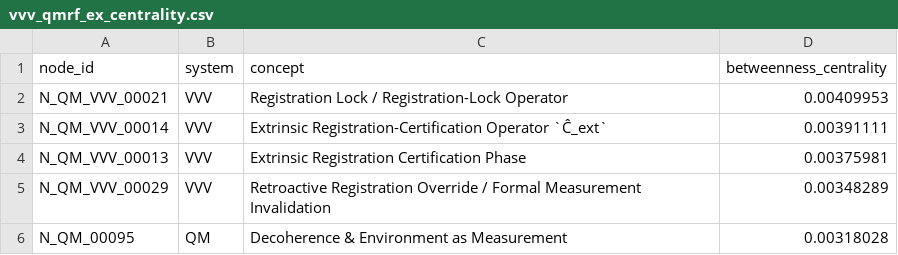
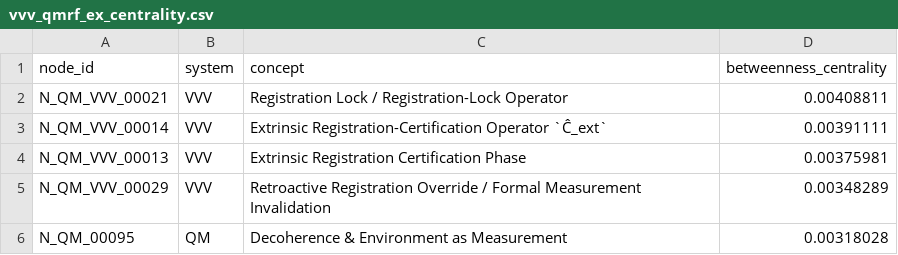
Before and after one commit to AIhugART/VVV-QMRF-VietVunVut-Quantum-Measurement-Registration-Framework, a CSV file: documents/research_documents/vvv-qmrf-ex/data/vvv_qmrf_ex_centrality.csv, drawn as a sheet; only a part is shown.

```diff
--- a/documents/research_documents/vvv-qmrf-ex/data/vvv_qmrf_ex_centrality.csv
+++ b/documents/research_documents/vvv-qmrf-ex/data/vvv_qmrf_ex_centrality.csv
@@ -1,3 +1,3 @@
 node_id,system,concept,betweenness_centrality
-N_QM_VVV_00021,VVV,Registration Lock / Registration-Lock Operator,0.00409953
+N_QM_VVV_00021,VVV,Registration Lock / Registration-Lock Operator,0.00408811
 N_QM_VVV_00014,VVV,Extrinsic Registration-Certification Operator `Ĉ_ext`,0.00391111
```
Also changed, not shown: 11 other files.
